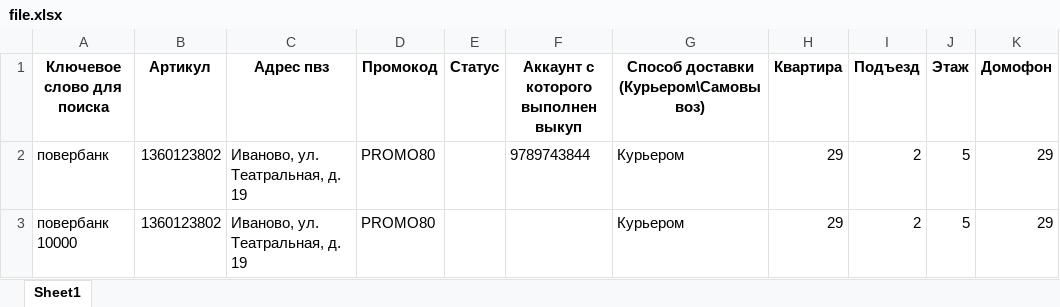
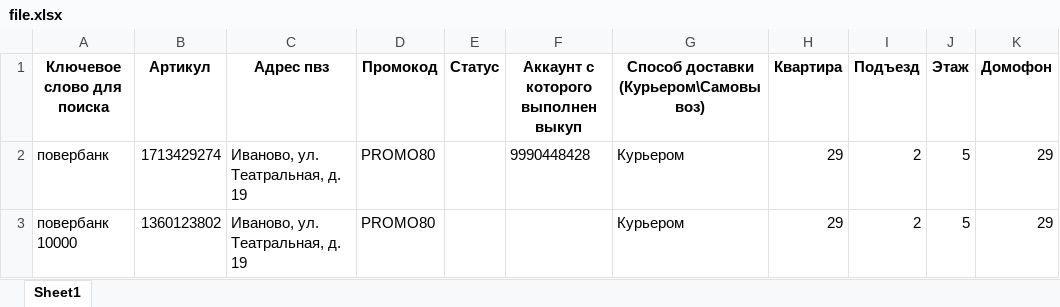
Before and after one commit to Dourfyt/ozon_selfpurchase, an Excel workbook: file.xlsx, sheet Sheet1, drawn as a sheet; only a part is shown; values as stored, in another font and other column widths than the file's, no borders; the diff names each change by its address in the sheet, - before the commit and + after, or states it on an @@ line.

```diff
--- a/file.xlsx (sheet Sheet1)
+++ b/file.xlsx (sheet Sheet1)
-B2 (Артикул): 1360123802
+B2 (Артикул): 1713429274
-F2: 9789743844
+F2: 9990448428
```
Also changed, not shown: 4 other files.
